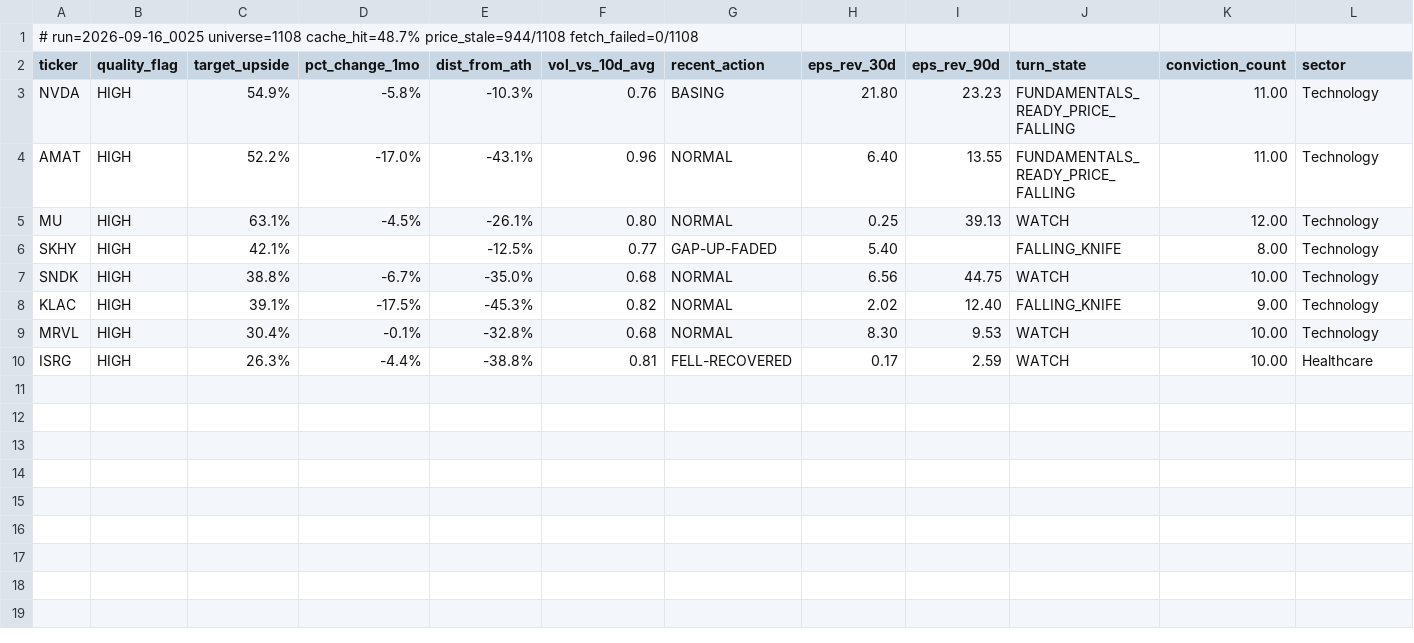
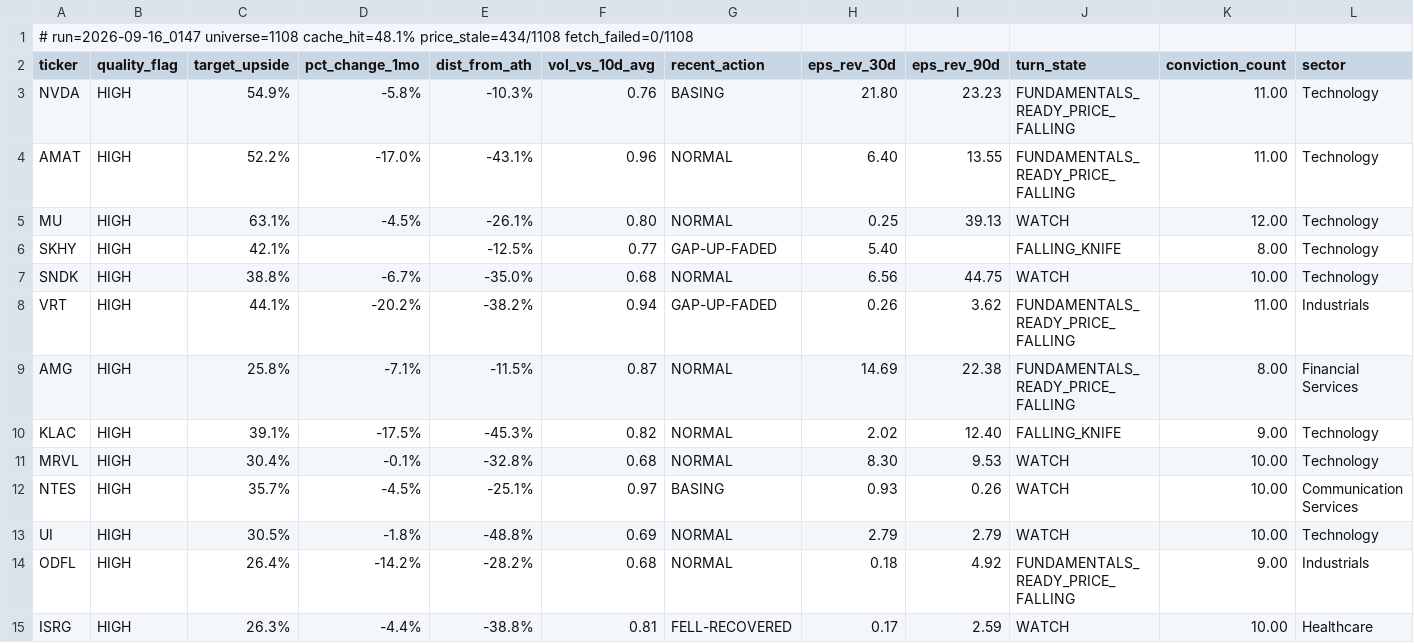
Before and after one commit to uvam3boy-stack/hunter-sk9m3xf7q2, a CSV file: latest_quality_on_dip.csv, drawn as a sheet.

```diff
--- a/latest_quality_on_dip.csv
+++ b/latest_quality_on_dip.csv
@@ -1,2 +1,2 @@
-# run=2026-09-16_0025  universe=1108  cache_hit=48.7%  price_stale=944/1108  fetch_failed=0/1108
+# run=2026-09-16_0147  universe=1108  cache_hit=48.1%  price_stale=434/1108  fetch_failed=0/1108
 ticker,quality_flag,target_upside,pct_change_1mo,dist_from_ath,vol_vs_10d_avg,recent_action,eps_rev_30d,eps_rev_90d,turn_state,conviction_count,sector
@@ -7,4 +7,9 @@ SKHY,HIGH,42.1%,,-12.5%,0.77,GAP-UP-FADED,5.40,,FALLING_KNIFE,8.00,Technology
 SNDK,HIGH,38.8%,-6.7%,-35.0%,0.68,NORMAL,6.56,44.75,WATCH,10.00,Technology
+VRT,HIGH,44.1%,-20.2%,-38.2%,0.94,GAP-UP-FADED,0.26,3.62,FUNDAMENTALS_READY_PRICE_FALLING,11.00,Industrials
+AMG,HIGH,25.8%,-7.1%,-11.5%,0.87,NORMAL,14.69,22.38,FUNDAMENTALS_READY_PRICE_FALLING,8.00,Financial Services
 KLAC,HIGH,39.1%,-17.5%,-45.3%,0.82,NORMAL,2.02,12.40,FALLING_KNIFE,9.00,Technology
 MRVL,HIGH,30.4%,-0.1%,-32.8%,0.68,NORMAL,8.30,9.53,WATCH,10.00,Technology
+NTES,HIGH,35.7%,-4.5%,-25.1%,0.97,BASING,0.93,0.26,WATCH,10.00,Communication Services
+UI,HIGH,30.5%,-1.8%,-48.8%,0.69,NORMAL,2.79,2.79,WATCH,10.00,Technology
+ODFL,HIGH,26.4%,-14.2%,-28.2%,0.68,NORMAL,0.18,4.92,FUNDAMENTALS_READY_PRICE_FALLING,9.00,Industrials
 ISRG,HIGH,26.3%,-4.4%,-38.8%,0.81,FELL-RECOVERED,0.17,2.59,WATCH,10.00,Healthcare
```
Also changed, not shown: 5 other files.
